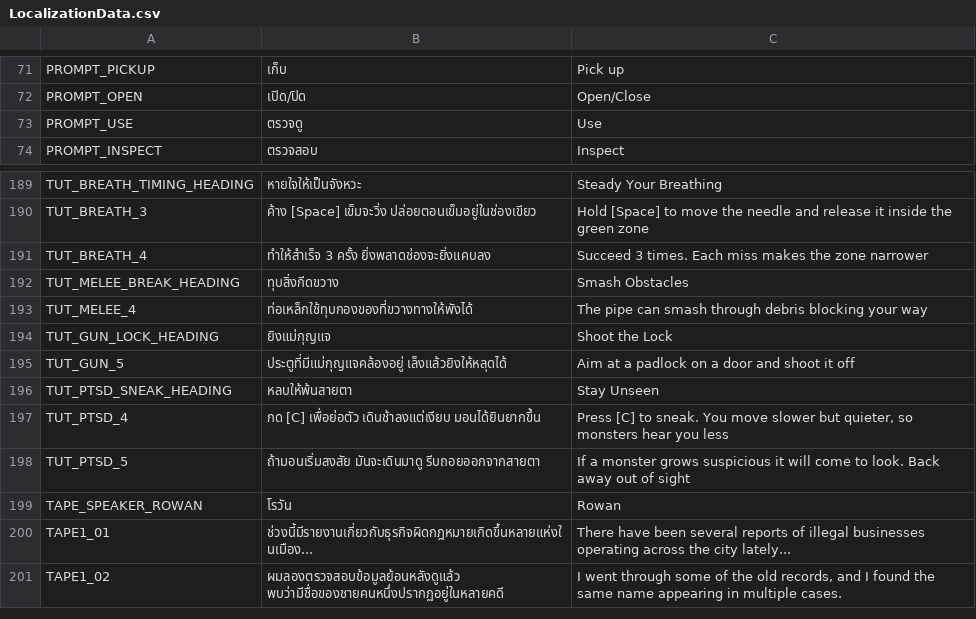
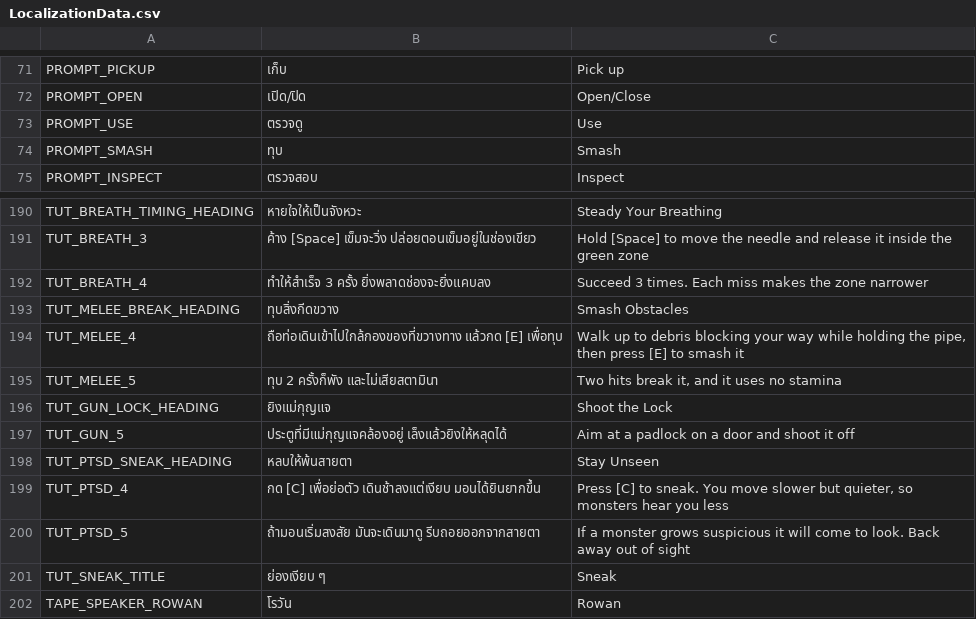
Before and after one commit to pongsatornthn-art/Pre_thesis_Game2.5D, a CSV file: Assets/Resources/LocalizationData.csv, drawn as a sheet; only a part is shown, gaps mark what is left out; the shorter side is filled out with more unchanged rows.

```diff
--- a/Assets/Resources/LocalizationData.csv
+++ b/Assets/Resources/LocalizationData.csv
@@ -73,2 +73,3 @@ PROMPT_OPEN;เปิด/ปิด;Open/Close
 PROMPT_USE;ตรวจดู;Use
+PROMPT_SMASH;ทุบ;Smash
 PROMPT_INSPECT;ตรวจสอบ;Inspect
@@ -192,3 +193,4 @@ TUT_BREATH_4;ทำให้สำเร็จ 3 ครั้ง ยิ่งพ
 TUT_MELEE_BREAK_HEADING;ทุบสิ่งกีดขวาง;Smash Obstacles
-TUT_MELEE_4;ท่อเหล็กใช้ทุบกองของที่ขวางทางให้พังได้;The pipe can smash through debris blocking your way
+TUT_MELEE_4;ถือท่อเดินเข้าไปใกล้กองของที่ขวางทาง แล้วกด [E] เพื่อทุบ;Walk up to debris blocking your way while holding the pipe, then press [E] to smash it
+TUT_MELEE_5;ทุบ 2 ครั้งก็พัง และไม่เสียสตามินา;Two hits break it, and it uses no stamina
 TUT_GUN_LOCK_HEADING;ยิงแม่กุญแจ;Shoot the Lock
@@ -198,2 +200,3 @@ TUT_PTSD_4;กด [C] เพื่อย่อตัว เดินช้าล
 TUT_PTSD_5;ถ้ามอนเริ่มสงสัย มันจะเดินมาดู รีบถอยออกจากสายตา;If a monster grows suspicious it will come to look. Back away out of sight
+TUT_SNEAK_TITLE;ย่องเงียบ ๆ;Sneak
 TAPE_SPEAKER_ROWAN;โรวัน;Rowan
```
Also changed, not shown: 53 other files.
